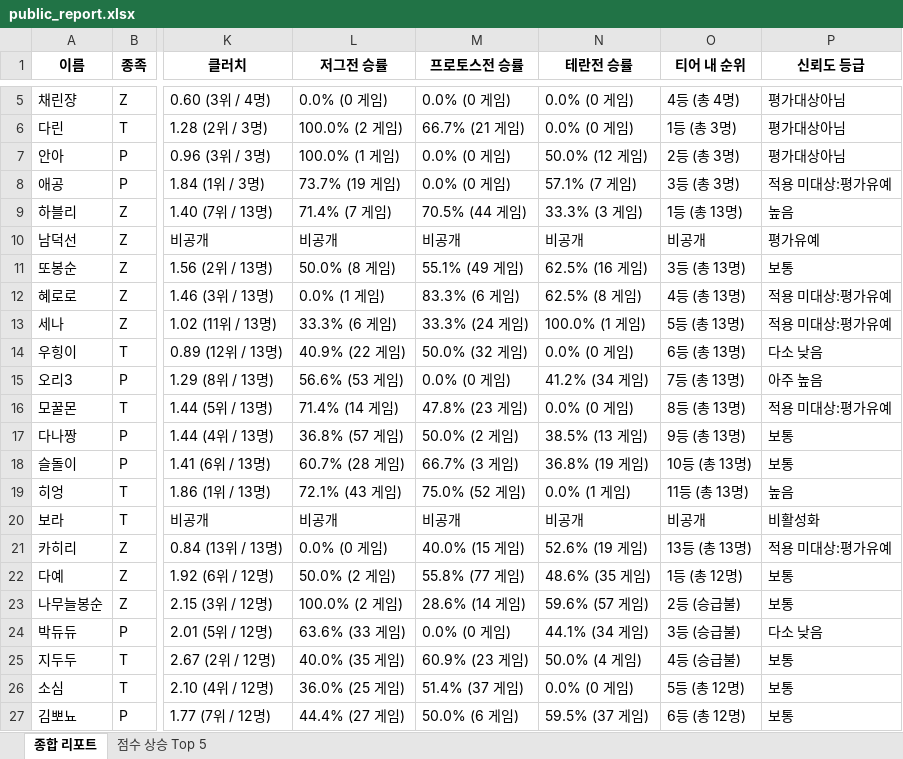
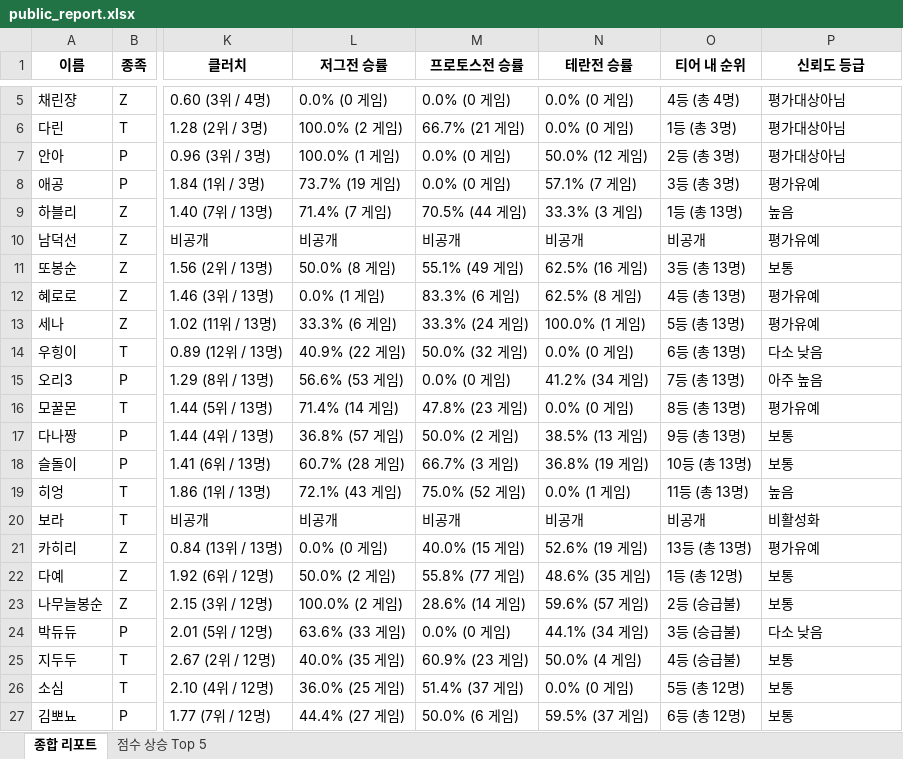
Before and after one commit to koracle0001/sc-tier-dashboard, an Excel workbook: public_report.xlsx, sheet 종합 리포트, drawn as a sheet; only a part is shown, gaps mark what is left out; values as stored, in another font and other column widths than the file's, no borders; the diff names each change by its address in the sheet, - before the commit and + after, or states it on an @@ line.

Commit message:
Add files via upload

```diff
--- a/public_report.xlsx (sheet 종합 리포트)
+++ b/public_report.xlsx (sheet 종합 리포트)
-P8 (신뢰도 등급): 적용 미대상:평가유예
+P8 (신뢰도 등급): 평가유예
-P12:P13 (신뢰도 등급): 적용 미대상:평가유예
+P12:P13 (신뢰도 등급): 평가유예
-P16 (신뢰도 등급): 적용 미대상:평가유예
+P16 (신뢰도 등급): 평가유예
-P21 (신뢰도 등급): 적용 미대상:평가유예
+P21 (신뢰도 등급): 평가유예
```
